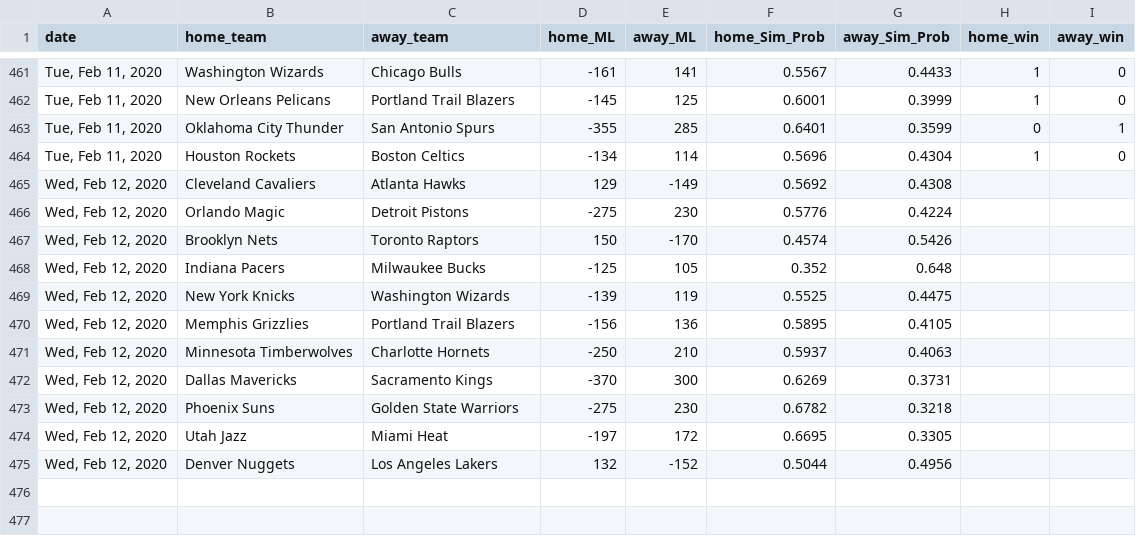
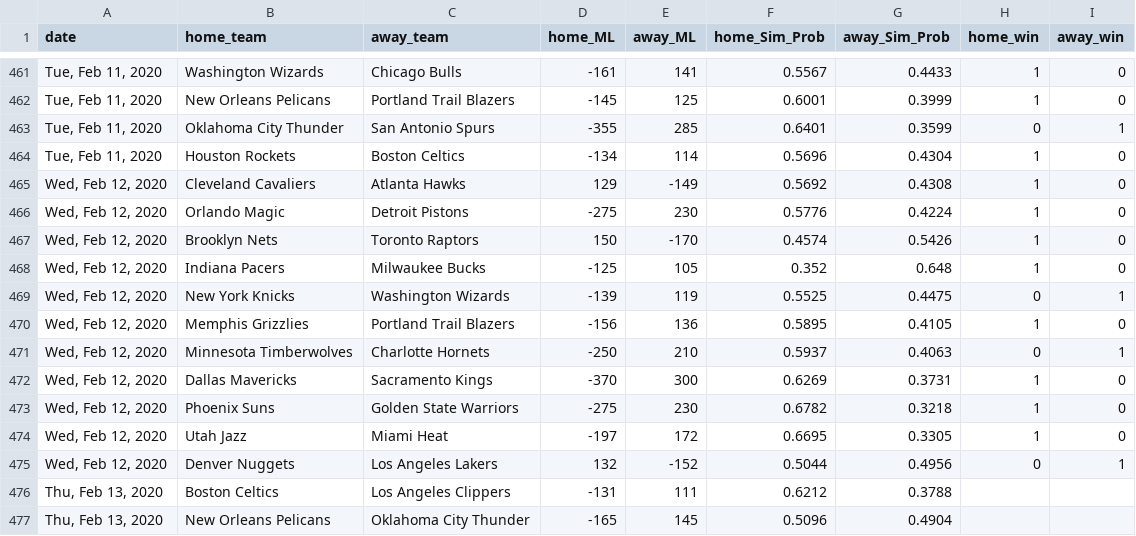
Before and after one commit to jmholleran/cit-129-2019-fall, a CSV file: NBA_FINAL_PROJECT/nbaML_2020_MASTER.csv, drawn as a sheet; only a part is shown, gaps mark what is left out.

Commit message:
02/13/2020

```diff
--- a/NBA_FINAL_PROJECT/nbaML_2020_MASTER.csv
+++ b/NBA_FINAL_PROJECT/nbaML_2020_MASTER.csv
@@ -464,12 +464,14 @@ date,home_team,away_team,home_ML,away_ML,home_Sim_Prob,away_Sim_Prob,home_win,aw
 "Tue, Feb 11, 2020",Houston Rockets,Boston Celtics,-134,114,0.5696,0.4304,1,0
-"Wed, Feb 12, 2020",Cleveland Cavaliers,Atlanta Hawks,129,-149,0.5692,0.4308,,
-"Wed, Feb 12, 2020",Orlando Magic,Detroit Pistons,-275,230,0.5776,0.4224,,
-"Wed, Feb 12, 2020",Brooklyn Nets,Toronto Raptors,150,-170,0.4574,0.5426,,
-"Wed, Feb 12, 2020",Indiana Pacers,Milwaukee Bucks,-125,105,0.352,0.648,,
-"Wed, Feb 12, 2020",New York Knicks,Washington Wizards,-139,119,0.5525,0.4475,,
-"Wed, Feb 12, 2020",Memphis Grizzlies,Portland Trail Blazers,-156,136,0.5895,0.4105,,
-"Wed, Feb 12, 2020",Minnesota Timberwolves,Charlotte Hornets,-250,210,0.5937,0.4063,,
-"Wed, Feb 12, 2020",Dallas Mavericks,Sacramento Kings,-370,300,0.6269,0.3731,,
-"Wed, Feb 12, 2020",Phoenix Suns,Golden State Warriors,-275,230,0.6782,0.3218,,
-"Wed, Feb 12, 2020",Utah Jazz,Miami Heat,-197,172,0.6695,0.3305,,
-"Wed, Feb 12, 2020",Denver Nuggets,Los Angeles Lakers,132,-152,0.5044,0.4956,,
+"Wed, Feb 12, 2020",Cleveland Cavaliers,Atlanta Hawks,129,-149,0.5692,0.4308,1,0
+"Wed, Feb 12, 2020",Orlando Magic,Detroit Pistons,-275,230,0.5776,0.4224,1,0
+"Wed, Feb 12, 2020",Brooklyn Nets,Toronto Raptors,150,-170,0.4574,0.5426,1,0
+"Wed, Feb 12, 2020",Indiana Pacers,Milwaukee Bucks,-125,105,0.352,0.648,1,0
+"Wed, Feb 12, 2020",New York Knicks,Washington Wizards,-139,119,0.5525,0.4475,0,1
+"Wed, Feb 12, 2020",Memphis Grizzlies,Portland Trail Blazers,-156,136,0.5895,0.4105,1,0
+"Wed, Feb 12, 2020",Minnesota Timberwolves,Charlotte Hornets,-250,210,0.5937,0.4063,0,1
+"Wed, Feb 12, 2020",Dallas Mavericks,Sacramento Kings,-370,300,0.6269,0.3731,1,0
+"Wed, Feb 12, 2020",Phoenix Suns,Golden State Warriors,-275,230,0.6782,0.3218,1,0
+"Wed, Feb 12, 2020",Utah Jazz,Miami Heat,-197,172,0.6695,0.3305,1,0
+"Wed, Feb 12, 2020",Denver Nuggets,Los Angeles Lakers,132,-152,0.5044,0.4956,0,1
+"Thu, Feb 13, 2020",Boston Celtics,Los Angeles Clippers,-131,111,0.6212,0.3788,,
+"Thu, Feb 13, 2020",New Orleans Pelicans,Oklahoma City Thunder,-165,145,0.5096,0.4904,,
```
